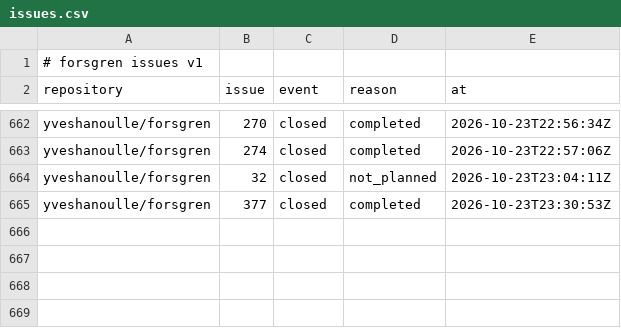
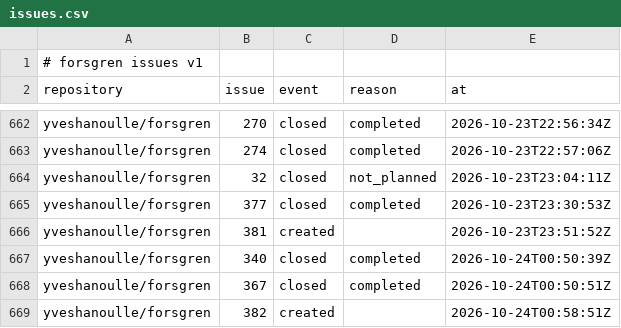
Before and after one commit to yveshanoulle/forsgren-metrics, a CSV file: data/issues.csv, drawn as a sheet; only a part is shown, gaps mark what is left out; the diff names each change by its address in the sheet, - before the commit and + after, or states it on an @@ line.

```diff
--- a/data/issues.csv
+++ b/data/issues.csv
+row 666: yveshanoulle/forsgren | 381 | created |  | 2026-10-23T23:51:52Z
+row 667: yveshanoulle/forsgren | 340 | closed | completed | 2026-10-24T00:50:39Z
+row 668: yveshanoulle/forsgren | 367 | closed | completed | 2026-10-24T00:50:51Z
+row 669: yveshanoulle/forsgren | 382 | created |  | 2026-10-24T00:58:51Z
```
Also changed, not shown: data/commits.csv, data/deployments.csv, 3 other files.
